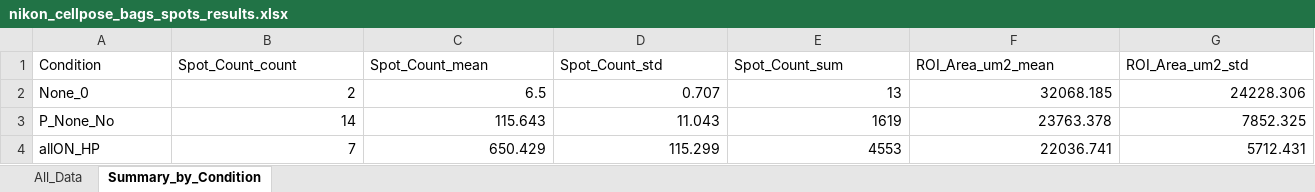
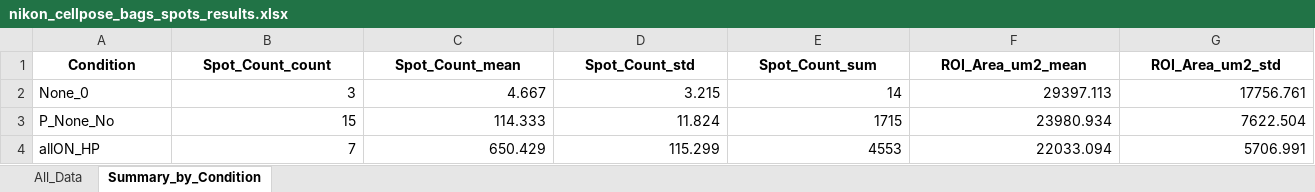
Before and after one commit to MisokralPanovic/nikon_cellpose_bags_spots, an Excel workbook: processed_data/nikon_cellpose_bags_spots_results.xlsx, sheet Summary_by_Condition, drawn as a sheet; only a part is shown; values as stored, in another font and other column widths than the file's, no borders; the diff covers the shown part only; the diff names each change by its address in the sheet, - before the commit and + after, or states it on an @@ line.

```diff
--- a/processed_data/nikon_cellpose_bags_spots_results.xlsx (sheet Summary_by_Condition)
+++ b/processed_data/nikon_cellpose_bags_spots_results.xlsx (sheet Summary_by_Condition)
@@ A1:G1 bold: off → on, alignment: left → center @@
-B2 (Spot_Count_count): 2
+B2 (Spot_Count_count): 3
-C2 (Spot_Count_mean): 6.5
+C2 (Spot_Count_mean): 4.667
-D2 (Spot_Count_std): 0.707
+D2 (Spot_Count_std): 3.215
-E2 (Spot_Count_sum): 13
+E2 (Spot_Count_sum): 14
-F2 (ROI_Area_um2_mean): 32068.185
+F2 (ROI_Area_um2_mean): 29397.113
-G2 (ROI_Area_um2_std): 24228.306
+G2 (ROI_Area_um2_std): 17756.761
-B3 (Spot_Count_count): 14
+B3 (Spot_Count_count): 15
-C3 (Spot_Count_mean): 115.643
+C3 (Spot_Count_mean): 114.333
-D3 (Spot_Count_std): 11.043
+D3 (Spot_Count_std): 11.824
-E3 (Spot_Count_sum): 1619
+E3 (Spot_Count_sum): 1715
-F3 (ROI_Area_um2_mean): 23763.378
+F3 (ROI_Area_um2_mean): 23980.934
-G3 (ROI_Area_um2_std): 7852.325
+G3 (ROI_Area_um2_std): 7622.504
-F4 (ROI_Area_um2_mean): 22036.741
+F4 (ROI_Area_um2_mean): 22033.094
-G4 (ROI_Area_um2_std): 5712.431
+G4 (ROI_Area_um2_std): 5706.991
```
Also changed, not shown: cell formats elsewhere in this sheet, sheet All_Data, 6 other files.
